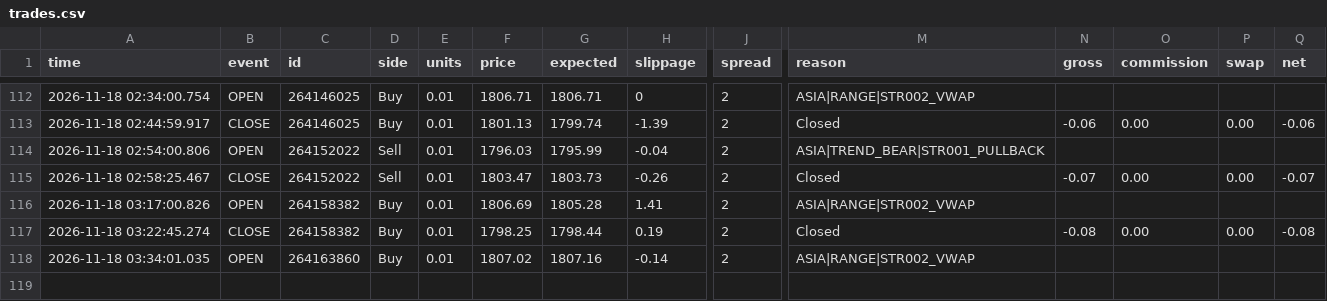
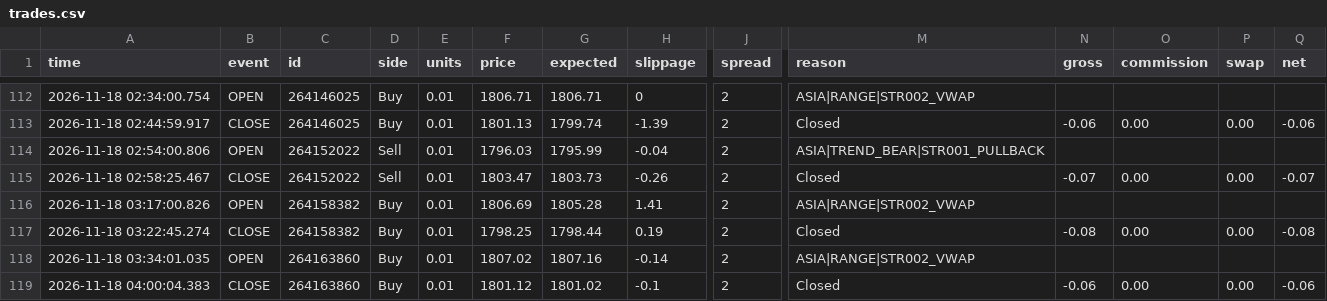
Before and after one commit to piyavutkkl-ch/tgrockza55-ai-cbot-backtest-lab, a CSV file: data/live/ETHUSD/trades.csv, drawn as a sheet; only a part is shown, gaps mark what is left out; rows hold the shown columns only; the diff names each change by its address in the sheet, - before the commit and + after, or states it on an @@ line.

Commit message:
chore(live): sync verified trade telemetry (N=359)

```diff
--- a/data/live/ETHUSD/trades.csv
+++ b/data/live/ETHUSD/trades.csv
+row 119: 2026-11-18 04:00:04.383 | CLOSE | 264163860 | Buy | 0.01 | 1801.12 | 1801.02 | -0.1 | 2 | Closed | -0.06 | 0.00 | 0.00 | -0.06
```
Also changed, not shown: 15 other files.
